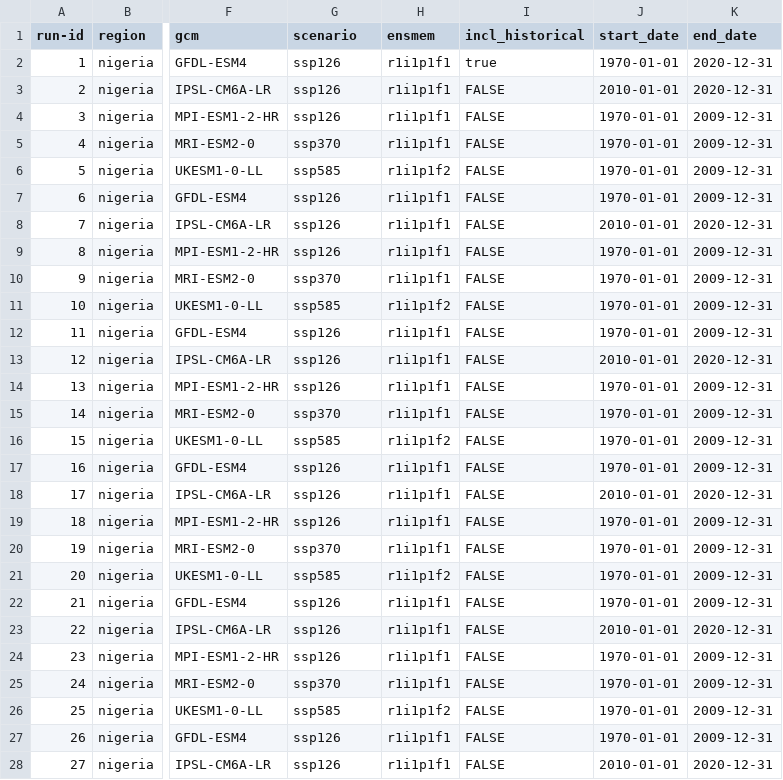
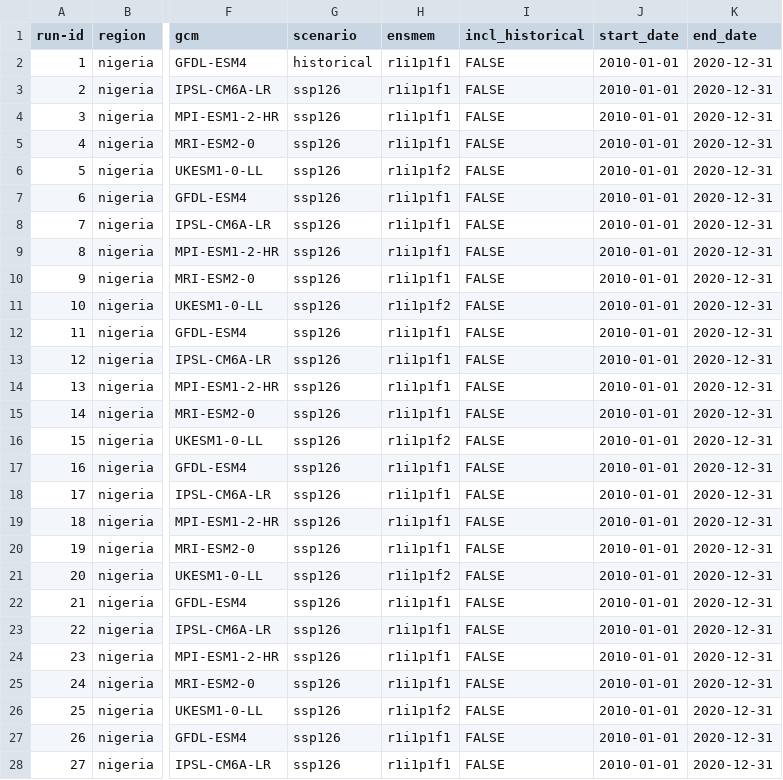
Before and after one commit to zalf-rpm/monica_africa, a CSV file: sim_setups_nigeria.csv, drawn as a sheet; only a part is shown, gaps mark what is left out; the diff covers the shown part only; the diff names each change by its address in the sheet, - before the commit and + after, or states it on an @@ line.

Commit message:
re-run 2010 to 2020

```diff
--- a/sim_setups_nigeria.csv
+++ b/sim_setups_nigeria.csv
-G2 (scenario): ssp126
+G2 (scenario): historical
-I2 (incl_historical): true
+I2 (incl_historical): FALSE
-J2 (start_date): 1970-01-01
+J2 (start_date): 2010-01-01
-J4:J7 (start_date): 1970-01-01
+J4:J7 (start_date): 2010-01-01
-K4:K7 (end_date): 2009-12-31
+K4:K7 (end_date): 2020-12-31
-G5 (scenario): ssp370
+G5 (scenario): ssp126
-G6 (scenario): ssp585
+G6 (scenario): ssp126
-J9:J12 (start_date): 1970-01-01
+J9:J12 (start_date): 2010-01-01
-K9:K12 (end_date): 2009-12-31
+K9:K12 (end_date): 2020-12-31
-G10 (scenario): ssp370
+G10 (scenario): ssp126
-G11 (scenario): ssp585
+G11 (scenario): ssp126
-J14:J17 (start_date): 1970-01-01
+J14:J17 (start_date): 2010-01-01
-K14:K17 (end_date): 2009-12-31
+K14:K17 (end_date): 2020-12-31
-G15 (scenario): ssp370
+G15 (scenario): ssp126
-G16 (scenario): ssp585
+G16 (scenario): ssp126
-J19:J22 (start_date): 1970-01-01
+J19:J22 (start_date): 2010-01-01
-K19:K22 (end_date): 2009-12-31
+K19:K22 (end_date): 2020-12-31
-G20 (scenario): ssp370
+G20 (scenario): ssp126
-G21 (scenario): ssp585
+G21 (scenario): ssp126
-J24:J27 (start_date): 1970-01-01
+J24:J27 (start_date): 2010-01-01
-K24:K27 (end_date): 2009-12-31
+K24:K27 (end_date): 2020-12-31
-G25 (scenario): ssp370
+G25 (scenario): ssp126
-G26 (scenario): ssp585
+G26 (scenario): ssp126
```
Also changed, not shown: 8 edited cells elsewhere in this file.
